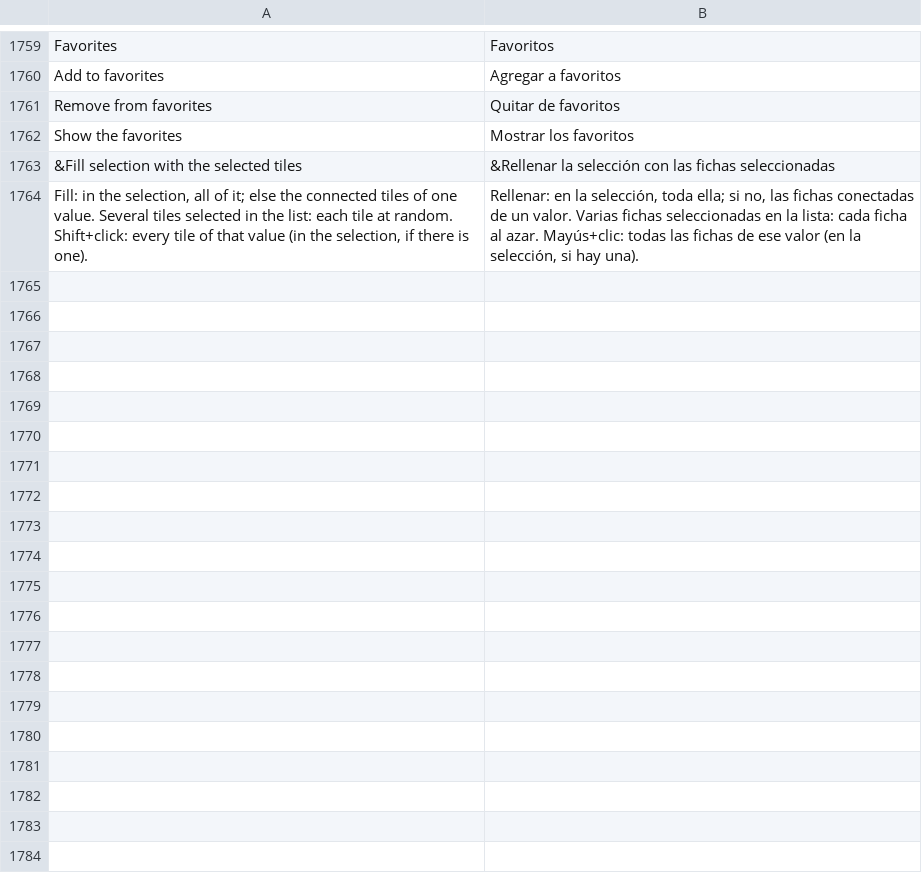
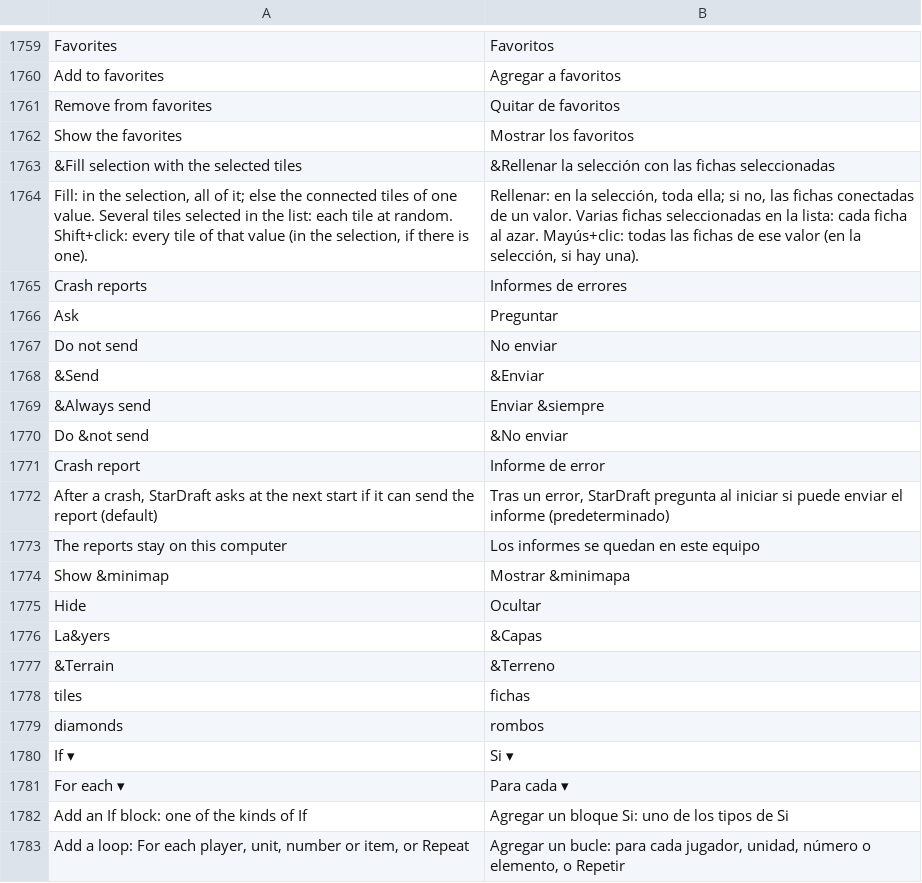
Before and after one commit to stardraft-editor/stardraft, a TSV file: apps/editor/res/lang/es.tsv, drawn as a sheet; only a part is shown, gaps mark what is left out; the diff names each change by its address in the sheet, - before the commit and + after, or states it on an @@ line.

```diff
--- a/apps/editor/res/lang/es.tsv
+++ b/apps/editor/res/lang/es.tsv
+row 1765: Crash reports | Informes de errores
+row 1766: Ask | Preguntar
+row 1767: Do not send | No enviar
+row 1768: &Send | &Enviar
+row 1769: &Always send | Enviar &siempre
+row 1770: Do &not send | &No enviar
+row 1771: Crash report | Informe de error
+row 1772: After a crash, StarDraft asks at the next start if it can send the report (default) | Tras un error, StarDraft pregunta al iniciar si puede enviar el informe (predeterminado)
+row 1773: The reports stay on this computer | Los informes se quedan en este equipo
+row 1774: Show &minimap | Mostrar &minimapa
+row 1775: Hide | Ocultar
+row 1776: La&yers | &Capas
+row 1777: &Terrain | &Terreno
+row 1778: tiles | fichas
+row 1779: diamonds | rombos
+row 1780: If ▾ | Si ▾
+row 1781: For each ▾ | Para cada ▾
+row 1782: Add an If block: one of the kinds of If | Agregar un bloque Si: uno de los tipos de Si
+row 1783: Add a loop: For each player, unit, number or item, or Repeat | Agregar un bucle: para cada jugador, unidad, número o elemento, o Repetir
```
Also changed, not shown: apps/editor/res/lang/ko.tsv, 2 other files.
